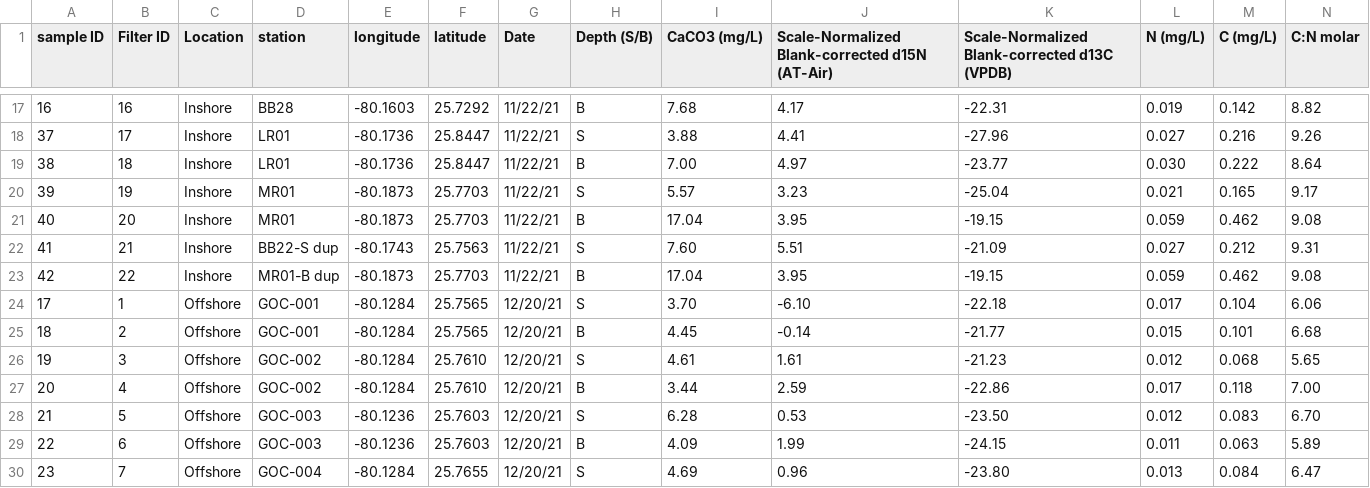
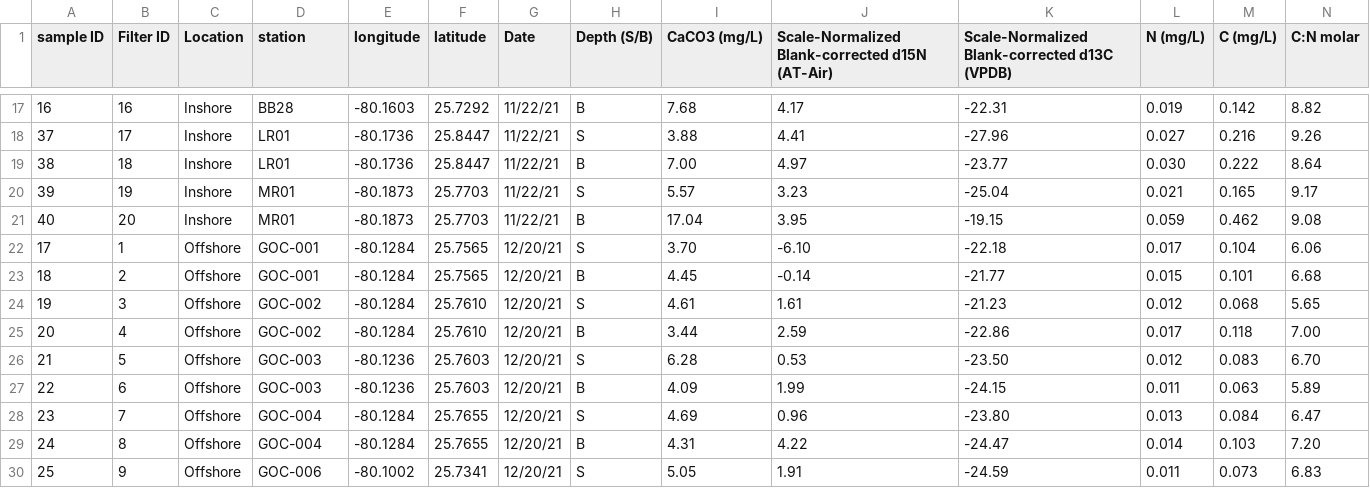
Before and after one commit to eqmh/sample-mapper, a CSV file: isotopes_compiled.csv, drawn as a sheet; only a part is shown, gaps mark what is left out; the shorter side is filled out with more unchanged rows; rows hold the shown columns only; the diff names each change by its address in the sheet, - before the commit and + after, or states it on an @@ line.

```diff
--- a/isotopes_compiled.csv
+++ b/isotopes_compiled.csv
-row 22: 41 | 21 | Inshore | BB22-S dup | -80.1743 | 25.7563 | 11/22/21 | S | 7.60 | 5.51 | -21.09 | 0.027 | 0.212 | 9.31
-row 23: 42 | 22 | Inshore | MR01-B dup | -80.1873 | 25.7703 | 11/22/21 | B | 17.04 | 3.95 | -19.15 | 0.059 | 0.462 | 9.08
```
Also changed, not shown: 5 other files.
